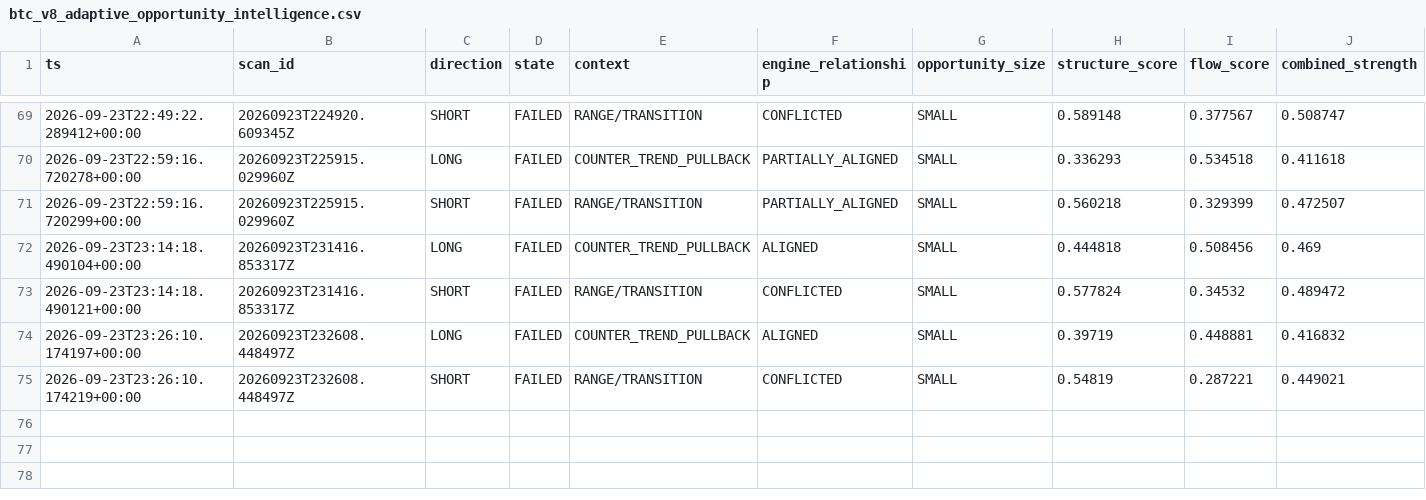
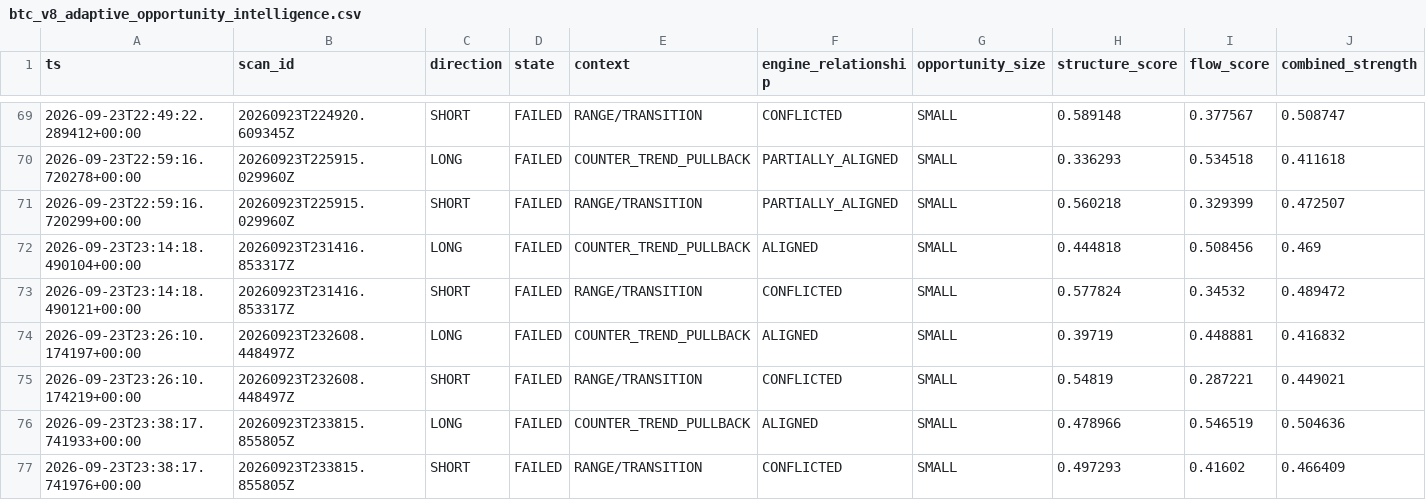
Before and after one commit to shaankhan9999999-sudo/smc-crypto-bot, a CSV file: logs/csv/btc_v8_adaptive_opportunity_intelligence.csv, drawn as a sheet; only a part is shown, gaps mark what is left out; rows hold the shown columns only; the diff names each change by its address in the sheet, - before the commit and + after, or states it on an @@ line.

```diff
--- a/logs/csv/btc_v8_adaptive_opportunity_intelligence.csv
+++ b/logs/csv/btc_v8_adaptive_opportunity_intelligence.csv
+row 76: 2026-09-23T23:38:17.741933+00:00 | 20260923T233815.855805Z | LONG | FAILED | COUNTER_TREND_PULLBACK | ALIGNED | SMALL | 0.478966 | 0.546519 | 0.504636
+row 77: 2026-09-23T23:38:17.741976+00:00 | 20260923T233815.855805Z | SHORT | FAILED | RANGE/TRANSITION | CONFLICTED | SMALL | 0.497293 | 0.41602 | 0.466409
```
Also changed, not shown: logs/csv/btc_v8_scans.csv, logs/csv/btc_v8_shadow_orderbook.csv, 6 other files.
